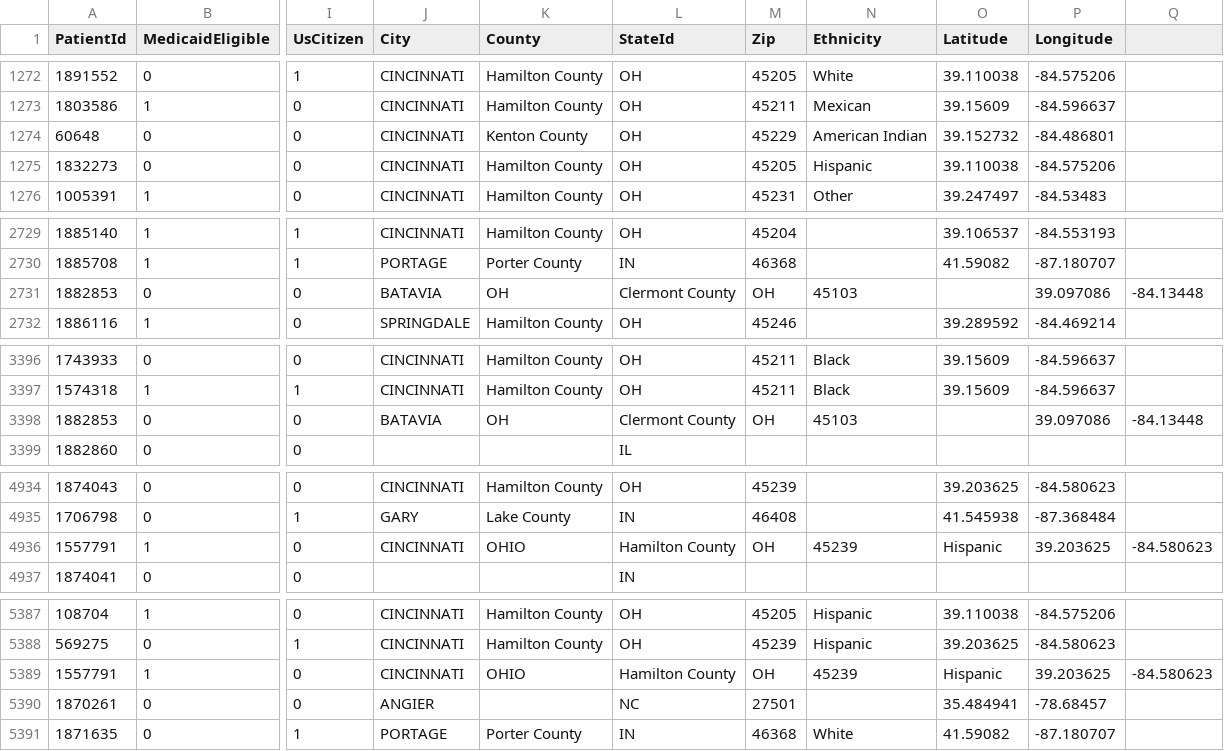
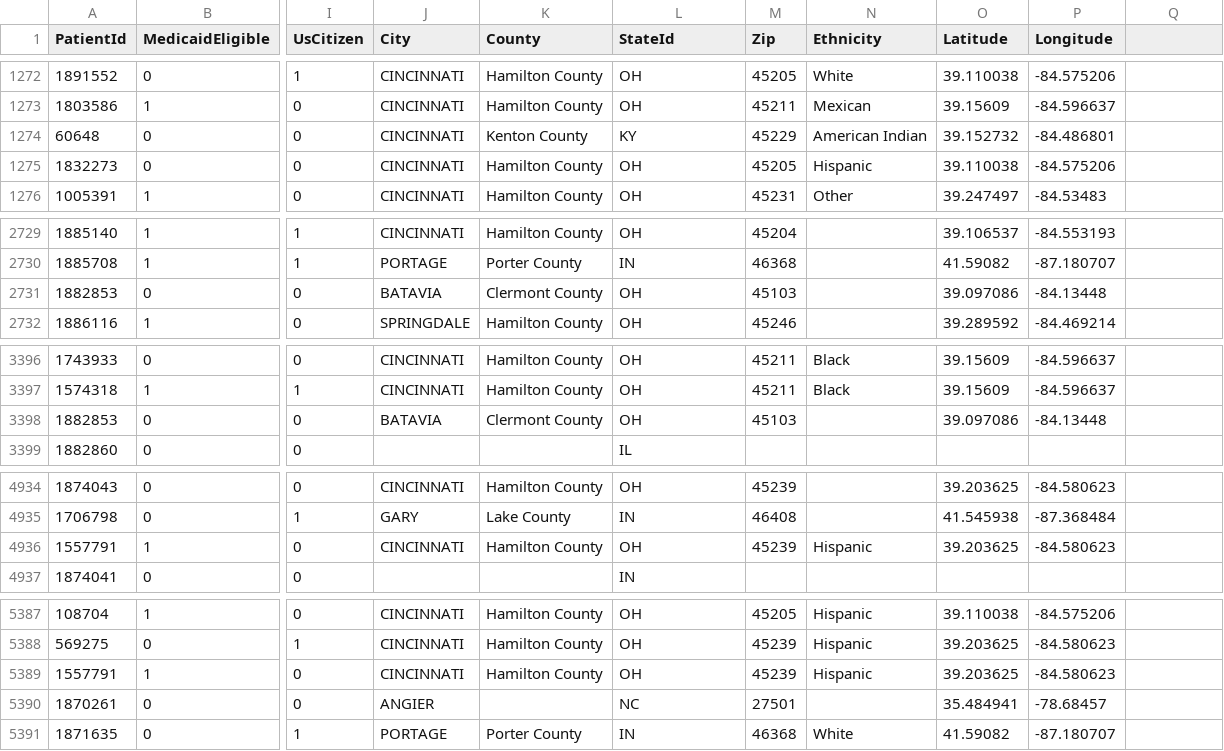
Before and after one commit to jven2/advocatia, a CSV file: 10KData.csv, drawn as a sheet; only a part is shown, gaps mark what is left out; the diff covers the shown part only; the diff names each change by its address in the sheet, - before the commit and + after, or states it on an @@ line.

```diff
--- a/10KData.csv
+++ b/10KData.csv
-L1274 (StateId): OH
+L1274 (StateId): KY
-K2731 (County): OH
+K2731 (County): Clermont County
-L2731 (StateId): Clermont County
+L2731 (StateId): OH
-M2731 (Zip): OH
+M2731 (Zip): 45103
-N2731 (Ethnicity): 45103
+N2731 (Ethnicity): (empty)
-O2731 (Latitude): (empty)
+O2731 (Latitude): 39.097086
-P2731 (Longitude): 39.097086
+P2731 (Longitude): -84.13448
-Q2731: -84.13448
+Q2731: (empty)
-K3398 (County): OH
+K3398 (County): Clermont County
-L3398 (StateId): Clermont County
+L3398 (StateId): OH
-M3398 (Zip): OH
+M3398 (Zip): 45103
-N3398 (Ethnicity): 45103
+N3398 (Ethnicity): (empty)
-O3398 (Latitude): (empty)
+O3398 (Latitude): 39.097086
-P3398 (Longitude): 39.097086
+P3398 (Longitude): -84.13448
-Q3398: -84.13448
+Q3398: (empty)
-K4936 (County): OHIO
+K4936 (County): Hamilton County
-L4936 (StateId): Hamilton County
+L4936 (StateId): OH
-M4936 (Zip): OH
+M4936 (Zip): 45239
-N4936 (Ethnicity): 45239
+N4936 (Ethnicity): Hispanic
-O4936 (Latitude): Hispanic
+O4936 (Latitude): 39.203625
-P4936 (Longitude): 39.203625
+P4936 (Longitude): -84.580623
-Q4936: -84.580623
+Q4936: (empty)
-K5389 (County): OHIO
+K5389 (County): Hamilton County
-L5389 (StateId): Hamilton County
+L5389 (StateId): OH
-M5389 (Zip): OH
+M5389 (Zip): 45239
-N5389 (Ethnicity): 45239
+N5389 (Ethnicity): Hispanic
-O5389 (Latitude): Hispanic
+O5389 (Latitude): 39.203625
-P5389 (Longitude): 39.203625
+P5389 (Longitude): -84.580623
-Q5389: -84.580623
+Q5389: (empty)
```
Also changed, not shown: 10 edited cells elsewhere in this file, 2 other files.
